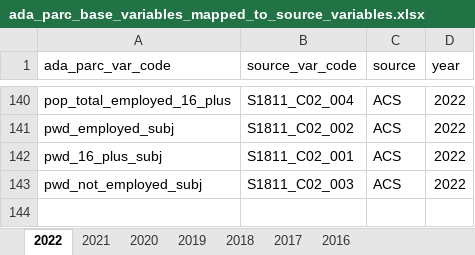
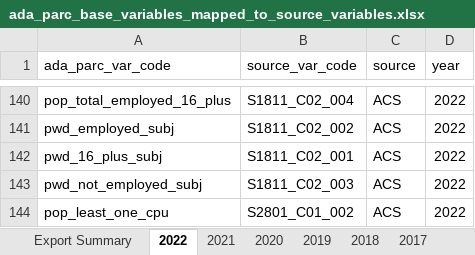
Before and after one commit to ada-parc/ADAPARCDataPipeline, an Excel workbook: analysis/data/ada_parc_base_variables_mapped_to_source_variables.xlsx, sheet 2022, drawn as a sheet; only a part is shown, gaps mark what is left out; values as stored, in another font and other column widths than the file's, no borders; conditional formats not drawn; the diff names each change by its address in the sheet, - before the commit and + after, or states it on an @@ line.

```diff
--- a/analysis/data/ada_parc_base_variables_mapped_to_source_variables.xlsx (sheet 2022)
+++ b/analysis/data/ada_parc_base_variables_mapped_to_source_variables.xlsx (sheet 2022)
+sheet tab: Export Summary
+row 144: pop_least_one_cpu | S2801_C01_002 | ACS | 2022
```
Also changed, not shown: 1 other file.
